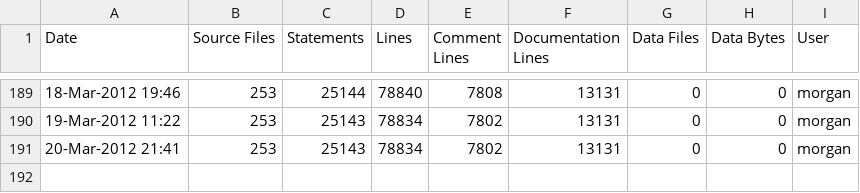
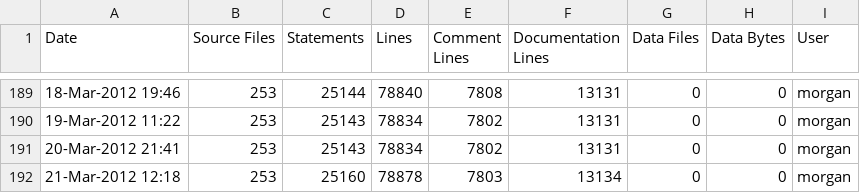
Before and after one commit to A7med-Shoukry/g3d, a CSV file: G3D9/G3D.lib/ice-stats.csv, drawn as a sheet; only a part is shown, gaps mark what is left out.

Commit message:
git-svn-id: https://g3d.svn.sourceforge.net/svnroot/g3d@1238 ef0428c2-0c16-0410-9f3f-d710ca1f8061

```diff
--- a/G3D9/G3D.lib/ice-stats.csv
+++ b/G3D9/G3D.lib/ice-stats.csv
@@ -191 +191,2 @@
 20-Mar-2012 21:41,253,25143,78834,7802,13131,0,0,"morgan",""
+21-Mar-2012 12:18,253,25160,78878,7803,13134,0,0,"morgan",""
```
Also changed, not shown: 1 other file.
